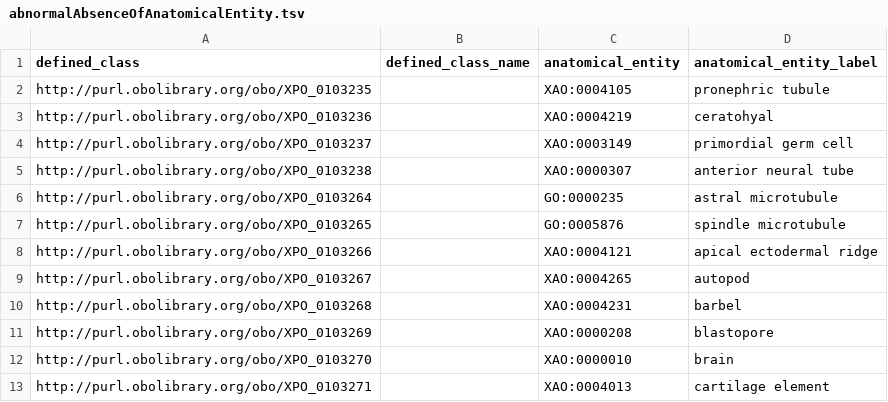
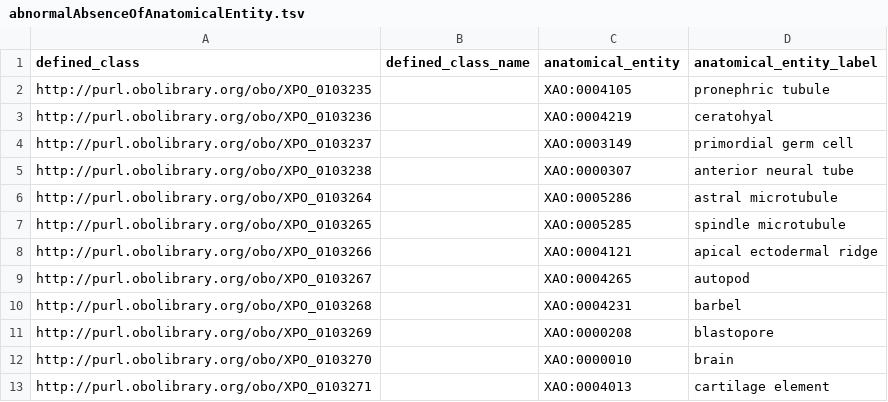
Before and after one commit to obophenotype/xenopus-phenotype-ontology, a TSV file: src/patterns/data/manual/abnormalAbsenceOfAnatomicalEntity.tsv, drawn as a sheet; only a part is shown.

```diff
--- a/src/patterns/data/manual/abnormalAbsenceOfAnatomicalEntity.tsv
+++ b/src/patterns/data/manual/abnormalAbsenceOfAnatomicalEntity.tsv
@@ -5,4 +5,4 @@ http://purl.obolibrary.org/obo/XPO_0103237		XAO:0003149	primordial germ cell
 http://purl.obolibrary.org/obo/XPO_0103238		XAO:0000307	anterior neural tube
-http://purl.obolibrary.org/obo/XPO_0103264		GO:0000235	astral microtubule
-http://purl.obolibrary.org/obo/XPO_0103265		GO:0005876	spindle microtubule
+http://purl.obolibrary.org/obo/XPO_0103264		XAO:0005286	astral microtubule
+http://purl.obolibrary.org/obo/XPO_0103265		XAO:0005285	spindle microtubule
 http://purl.obolibrary.org/obo/XPO_0103266		XAO:0004121	apical ectodermal ridge
```
Also changed, not shown: src/patterns/data/anatomy/abnormalAbsenceOfAnatomicalEntity.tsv, src/patterns/data/manual/abnormallyDecreasedNumberOfAnatomicalEntity.tsv, 1 other file.
